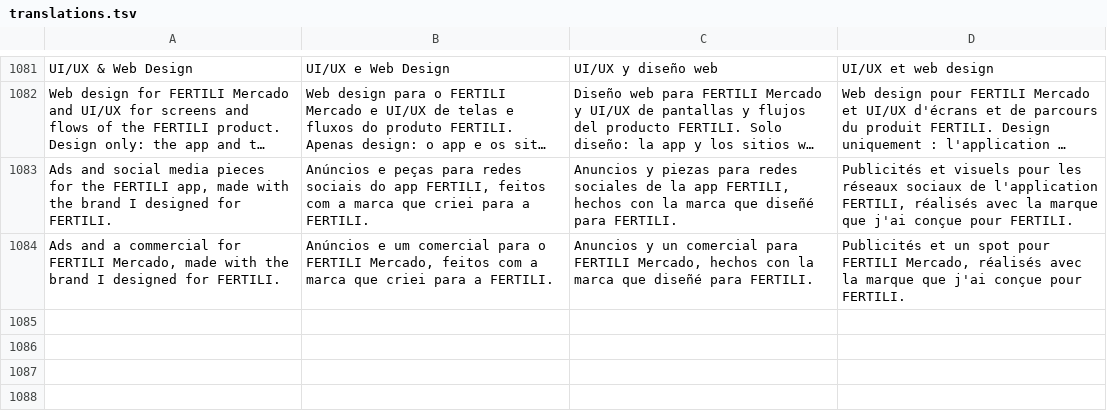
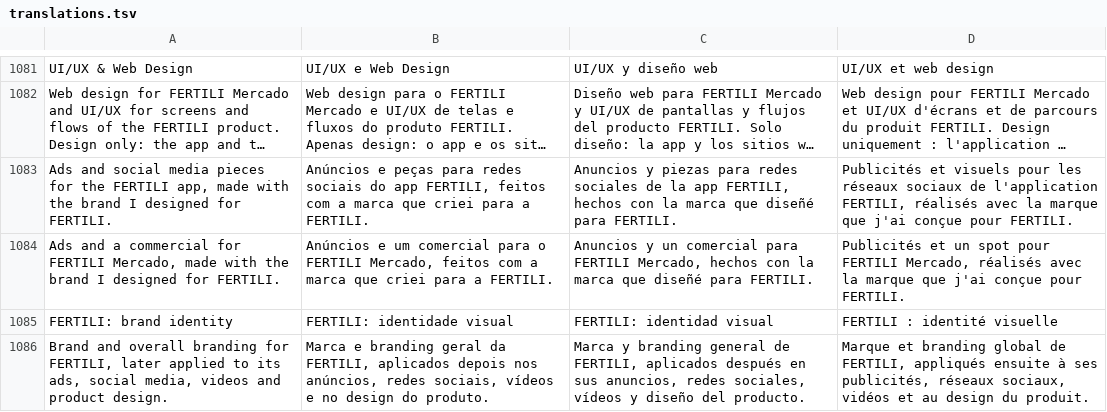
Before and after one commit to pedronogueiranunes/pedronogueiranunes.github.io, a TSV file: src/i18n/translations.tsv, drawn as a sheet; only a part is shown, gaps mark what is left out; long unchanged cells end in ….

```diff
--- a/src/i18n/translations.tsv
+++ b/src/i18n/translations.tsv
@@ -1084 +1084,3 @@ Ads and social media pieces for the FERTILI app, made with the brand I designed
 Ads and a commercial for FERTILI Mercado, made with the brand I designed for FERTILI.	Anúncios e um comercial para o FERTILI Mercado, feitos com a marca que criei para a FERTILI.	Anuncios y un comercial para FERTILI Mercado, hechos con la marca que diseñé para FERTILI.	Publicités et un spot pour FERTILI Mercado, réalisés avec la marque que j'ai conçue pour FERTILI.
+FERTILI: brand identity	FERTILI: identidade visual	FERTILI: identidad visual	FERTILI : identité visuelle
+Brand and overall branding for FERTILI, later applied to its ads, social media, videos and product design.	Marca e branding geral da FERTILI, aplicados depois nos anúncios, redes sociais, vídeos e no design do produto.	Marca y branding general de FERTILI, aplicados después en sus anuncios, redes sociales, vídeos y diseño del producto.	Marque et branding global de FERTILI, appliqués ensuite à ses publicités, réseaux sociaux, vidéos et au design du produit.
```
Also changed, not shown: 4 other files.
